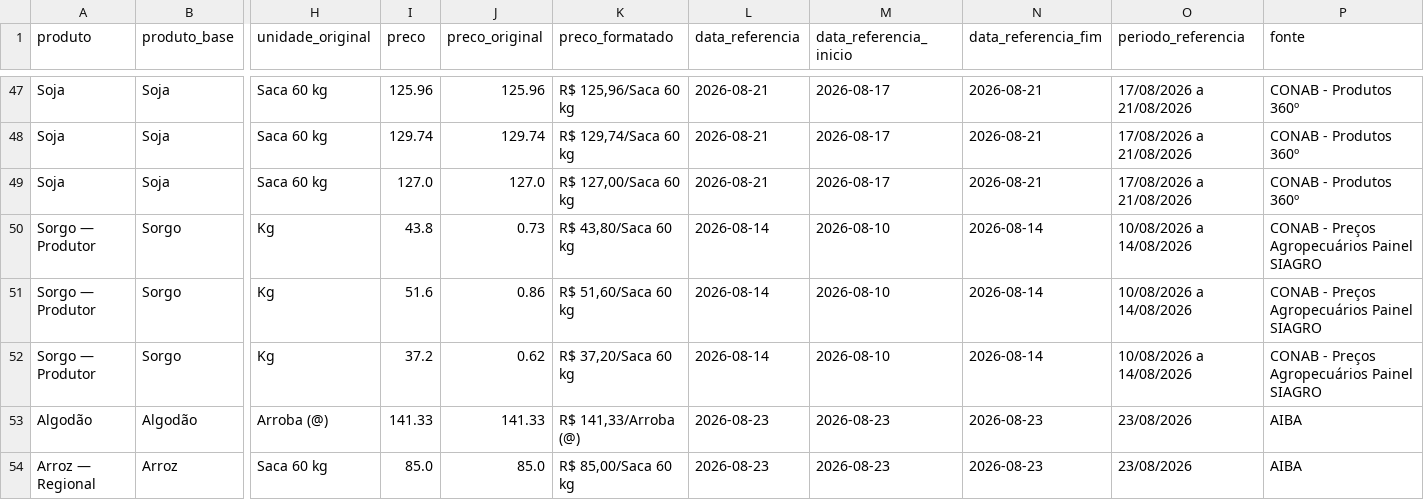
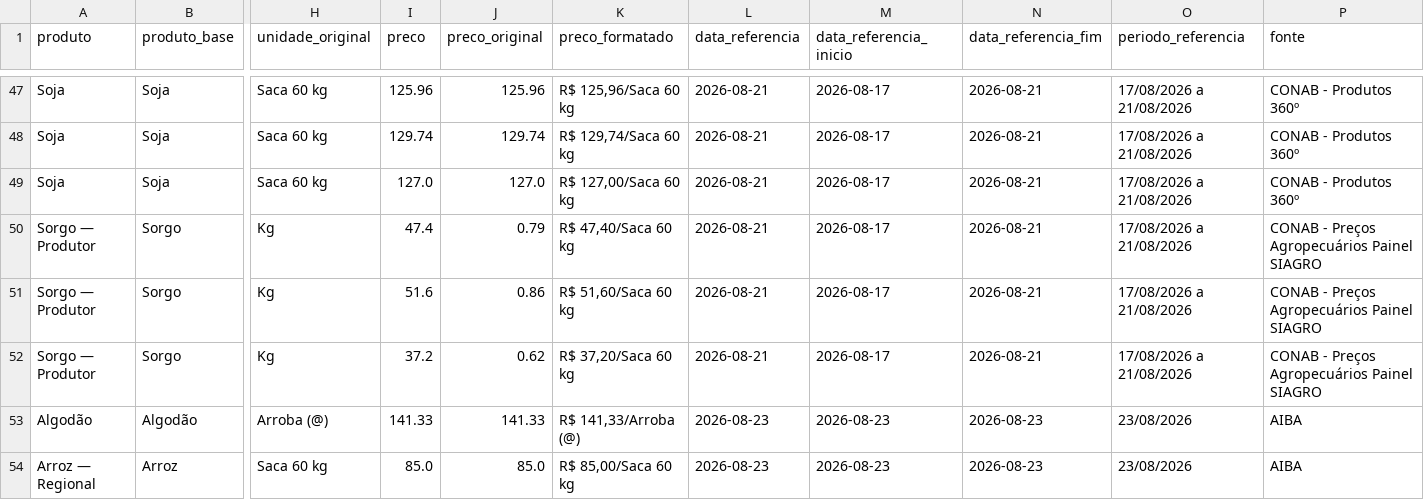
Before and after one commit to idocandido-dotcom/cotacoes, a CSV file: cotacoes/public/cotacoes_nordeste.csv, drawn as a sheet; only a part is shown, gaps mark what is left out; the diff names each change by its address in the sheet, - before the commit and + after, or states it on an @@ line.

```diff
--- a/cotacoes/public/cotacoes_nordeste.csv
+++ b/cotacoes/public/cotacoes_nordeste.csv
-I50 (preco): 43.8
+I50 (preco): 47.4
-J50 (preco_original): 0.73
+J50 (preco_original): 0.79
-K50 (preco_formatado): R$ 43,80/Saca 60 kg
+K50 (preco_formatado): R$ 47,40/Saca 60 kg
-L50:L52 (data_referencia): 2026-08-14
+L50:L52 (data_referencia): 2026-08-21
-M50:M52 (data_referencia_inicio): 2026-08-10
+M50:M52 (data_referencia_inicio): 2026-08-17
-N50:N52 (data_referencia_fim): 2026-08-14
+N50:N52 (data_referencia_fim): 2026-08-21
-O50:O52 (periodo_referencia): 10/08/2026 a 14/08/2026
+O50:O52 (periodo_referencia): 17/08/2026 a 21/08/2026
```
Also changed, not shown: 6 other files.
